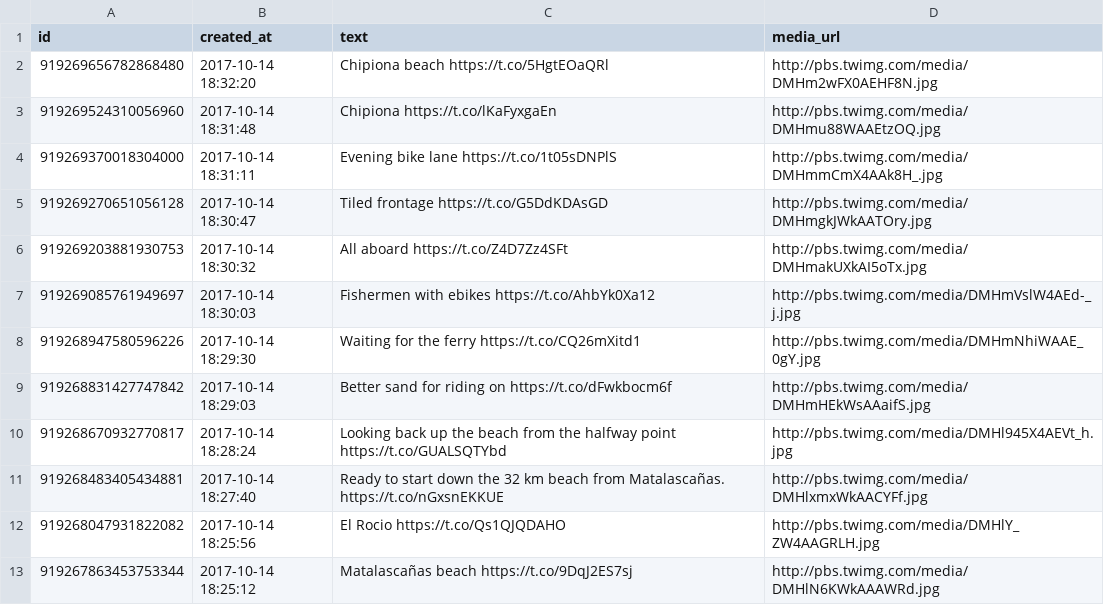
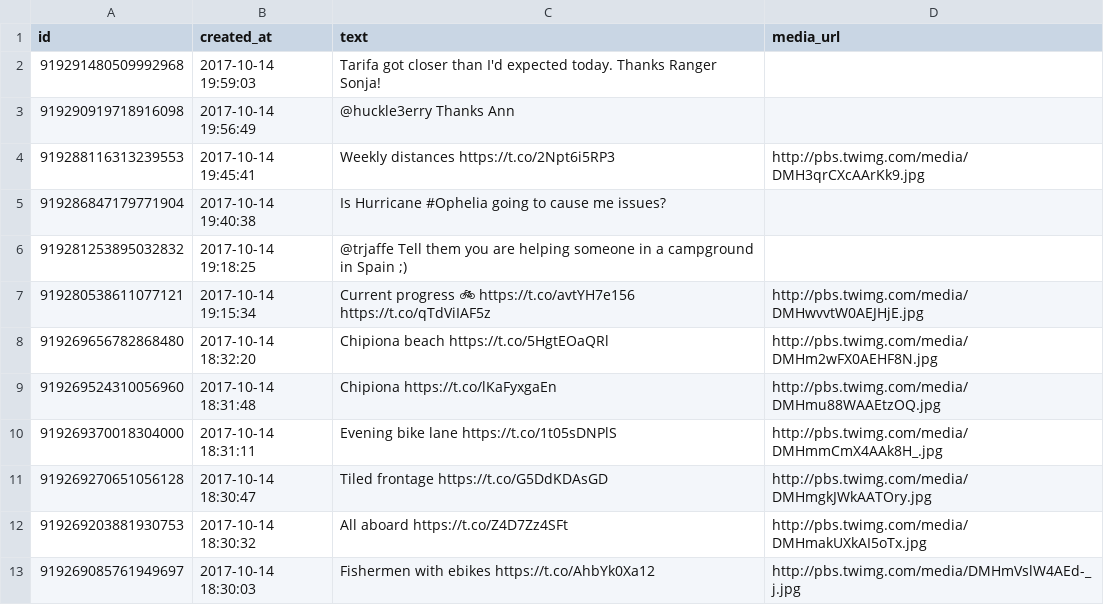
Before and after one commit to zonca/RTWbike_tweets, a CSV file: RTWbike_tweets.csv, drawn as a sheet; only a part is shown; the shorter side is filled out with more unchanged rows.

Commit message:
Update Sat Oct 14 13:00:05 PDT 2017

```diff
--- a/RTWbike_tweets.csv
+++ b/RTWbike_tweets.csv
@@ -1,2 +1,8 @@
 "id","created_at","text","media_url"
+"919291480509992968","2017-10-14 19:59:03","Tarifa got closer than I'd expected today. Thanks Ranger Sonja!",""
+"919290919718916098","2017-10-14 19:56:49","@huckle3erry Thanks Ann",""
+"919288116313239553","2017-10-14 19:45:41","Weekly distances https://t.co/2Npt6i5RP3","http://pbs.twimg.com/media/DMH3qrCXcAArKk9.jpg"
+"919286847179771904","2017-10-14 19:40:38","Is Hurricane #Ophelia going to cause me issues?",""
+"919281253895032832","2017-10-14 19:18:25","@trjaffe Tell them you are helping someone in a campground in Spain ;)",""
+"919280538611077121","2017-10-14 19:15:34","Current progress 🚲 https://t.co/avtYH7e156 https://t.co/qTdViIAF5z","http://pbs.twimg.com/media/DMHwvvtW0AEJHjE.jpg"
 "919269656782868480","2017-10-14 18:32:20","Chipiona beach https://t.co/5HgtEOaQRl","http://pbs.twimg.com/media/DMHm2wFX0AEHF8N.jpg"
```
